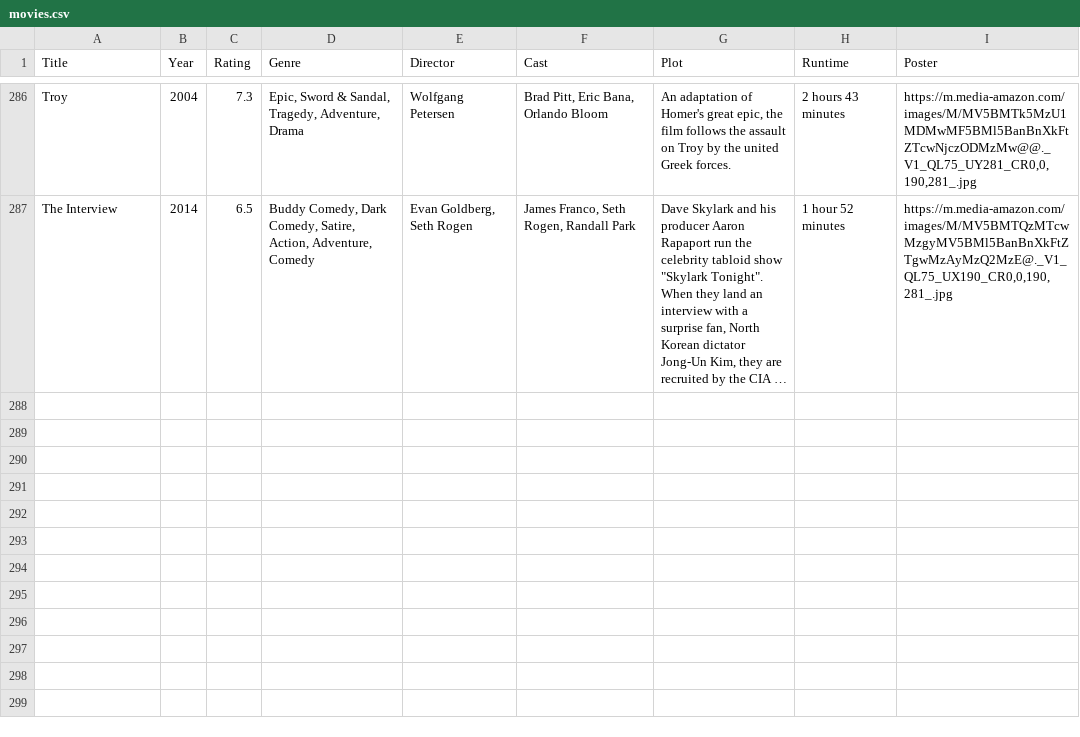
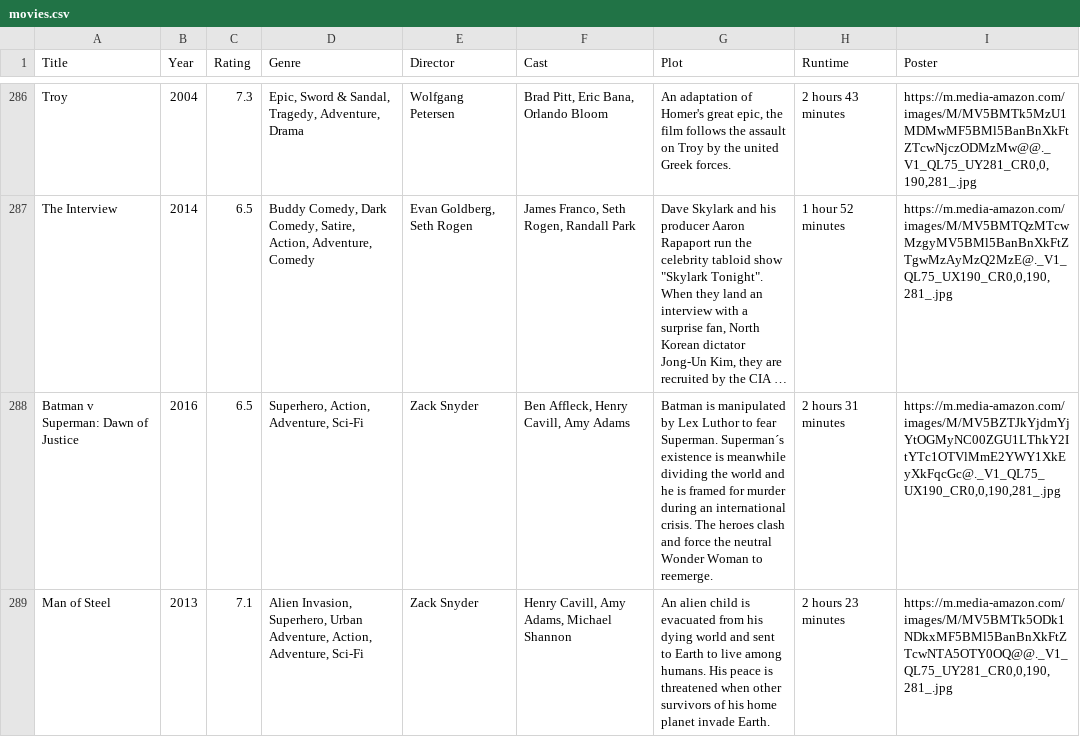
Before and after one commit to jkhangura26/Movie-Scraper-and-Recomandation, a CSV file: movies.csv, drawn as a sheet; only a part is shown, gaps mark what is left out; long unchanged cells end in …; the diff names each change by its address in the sheet, - before the commit and + after, or states it on an @@ line.

Commit message:
qwqwqw

```diff
--- a/movies.csv
+++ b/movies.csv
+row 288: Batman v Superman: Dawn of Justice | 2016 | 6.5 | Superhero, Action, Adventure, Sci-Fi | Zack Snyder | Ben Affleck, Henry Cavill, Amy Adams | Batman is manipulated by Lex Luthor to fear Superman. Superman´s existence is meanwhile dividing the world and he is framed for murder during an international crisis. The heroes clash and force the neutral Wonder Woman to reemerge. | 2 hours 31 minutes | https://m.media-amazon.com/images/M/MV5BZTJkYjdmYjYtOGMyNC00ZGU1LThkY2ItYTc1OTVlMmE2YWY1XkEyXkFqcGc@._V1_QL75_UX190_CR0,0,190,281_.jpg
+row 289: Man of Steel | 2013 | 7.1 | Alien Invasion, Superhero, Urban Adventure, Action, Adventure, Sci-Fi | Zack Snyder | Henry Cavill, Amy Adams, Michael Shannon | An alien child is evacuated from his dying world and sent to Earth to live among humans. His peace is threatened when other survivors of his home planet invade Earth. | 2 hours 23 minutes | https://m.media-amazon.com/images/M/MV5BMTk5ODk1NDkxMF5BMl5BanBnXkFtZTcwNTA5OTY0OQ@@._V1_QL75_UY281_CR0,0,190,281_.jpg
```
